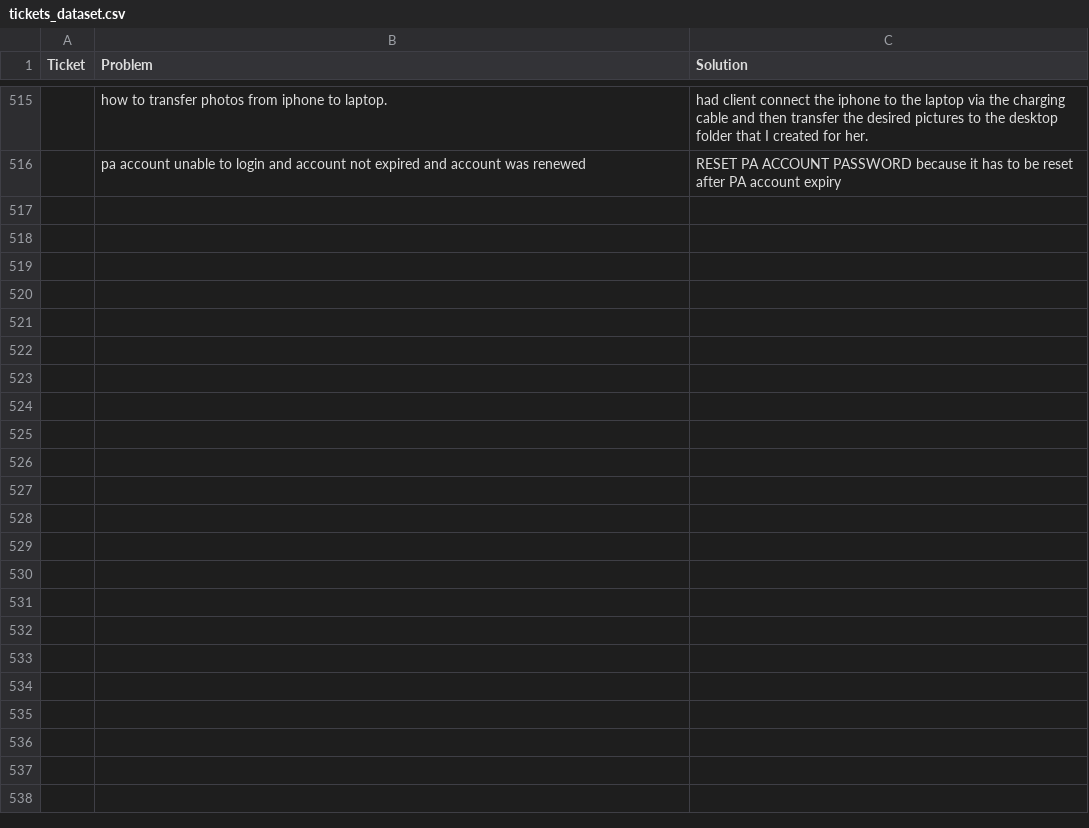
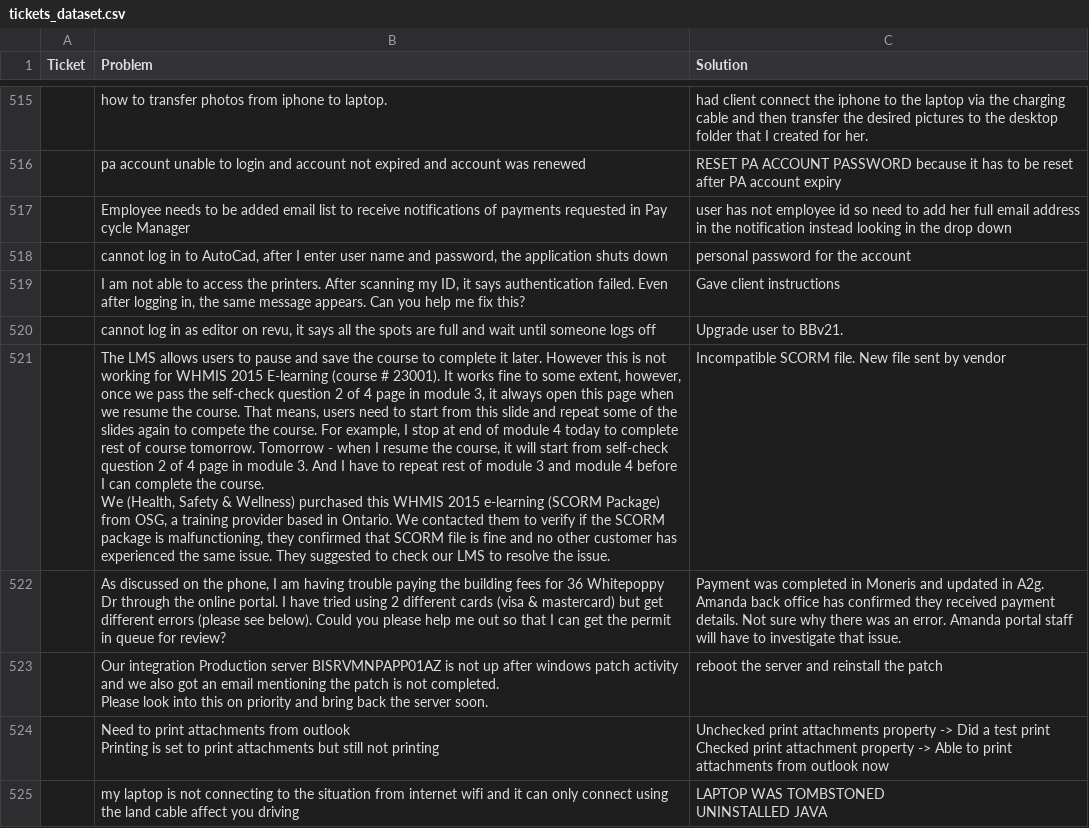
Before and after one commit to patelhrid/phonebot, a CSV file: tickets_dataset.csv, drawn as a sheet; only a part is shown, gaps mark what is left out; ↵ is a line break in a cell; the diff names each change by its address in the sheet, - before the commit and + after, or states it on an @@ line.

Commit message:
Updated to 3NN, and updated dataset

```diff
--- a/tickets_dataset.csv
+++ b/tickets_dataset.csv
+row 517:  | Employee needs to be added email list to receive notifications of payments requested in Pay cycle Manager | user has not employee id so need to add her full email address in the notification instead looking in the drop down
+row 518:  | cannot log in to AutoCad, after I enter user name and password, the application shuts down | personal password for the account
+row 519:  | I am not able to access the printers. After scanning my ID, it says authentication failed. Even after logging in, the same message appears. Can you help me fix this? | Gave client instructions
+row 520:  | cannot log in as editor on revu, it says all the spots are full and wait until someone logs off | Upgrade user to BBv21.
+row 521:  | The LMS allows users to pause and save the course to complete it later. However this is not working for WHMIS 2015 E-learning (course # 23001). It works fine to some extent, however, once we pass the self-check question 2 of 4 page in module 3, it always open this page when we resume the course. That means, users need to start from this slide and repeat some of the slides again to compete the course. For example, I stop at end of module 4 today to complete rest of course tomorrow. Tomorrow - when I resume the course, it will start from self-check question 2 of 4 page in module 3. And I have to repeat rest of module 3 and module 4 before I can complete the course. ↵ We (Health, Safety & Wellness) purchased this WHMIS 2015 e-learning (SCORM Package) from OSG, a training provider based in Ontario. We contacted them to verify if the SCORM package is malfunctioning, they confirmed that SCORM file is fine and no other customer has experienced the same issue. They suggested to check our LMS to resolve the issue. | Incompatible SCORM file. New file sent by vendor
+row 522:  | As discussed on the phone, I am having trouble paying the building fees for 36 Whitepoppy Dr through the online portal. I have tried using 2 different cards (visa & mastercard) but get different errors (please see below). Could you please help me out so that I can get the permit in queue for review? | Payment was completed in Moneris and updated in A2g. Amanda back office has confirmed they received payment details. Not sure why there was an error. Amanda portal staff will have to investigate that issue.
+row 523:  | Our integration Production server BISRVMNPAPP01AZ is not up after windows patch activity and we also got an email mentioning the patch is not completed. ↵ Please look into this on priority and bring back the server soon. | reboot the server and reinstall the patch
+row 524:  | Need to print attachments from outlook ↵ Printing is set to print attachments but still not printing | Unchecked print attachments property -> Did a test print ↵ Checked print attachment property -> Able to print attachments from outlook now
+row 525:  | my laptop is not connecting to the situation from internet wifi and it can only connect using the land cable affect you driving | LAPTOP WAS TOMBSTONED ↵ UNINSTALLED JAVA
```
Also changed, not shown: 5 other files.
